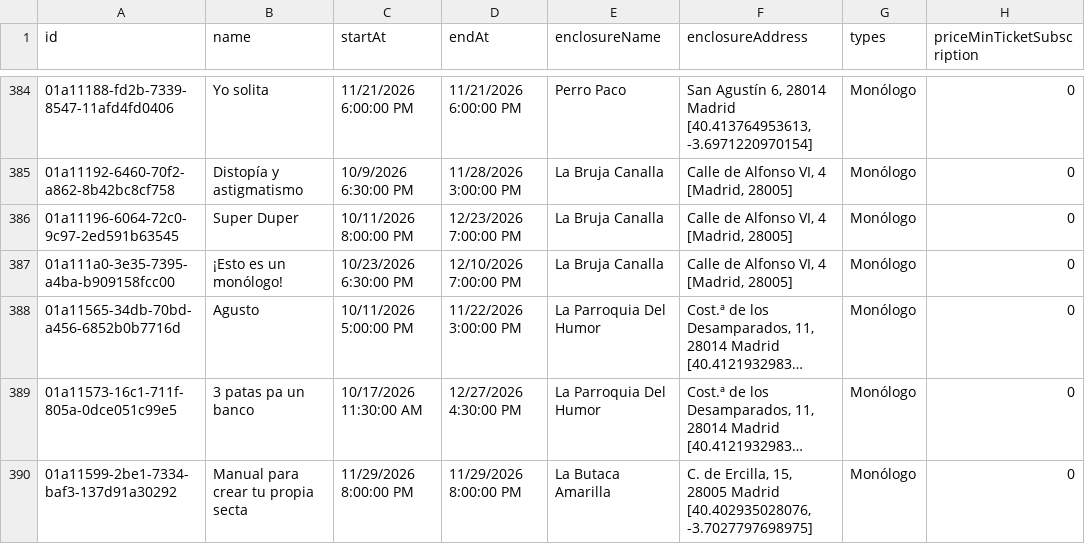
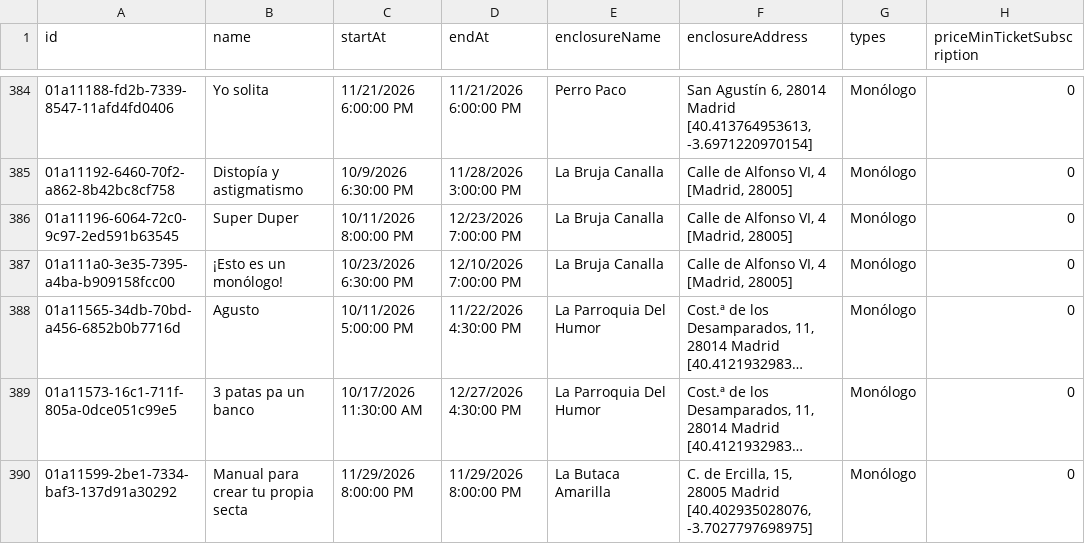
Before and after one commit to valonsot/ScheduleScript, a CSV file: nombres_eventos.csv, drawn as a sheet; only a part is shown, gaps mark what is left out; long unchanged cells end in …; the diff names each change by its address in the sheet, - before the commit and + after, or states it on an @@ line.

```diff
--- a/nombres_eventos.csv
+++ b/nombres_eventos.csv
-D388 (endAt): 11/22/2026 3:00:00 PM
+D388 (endAt): 11/22/2026 4:30:00 PM
```
